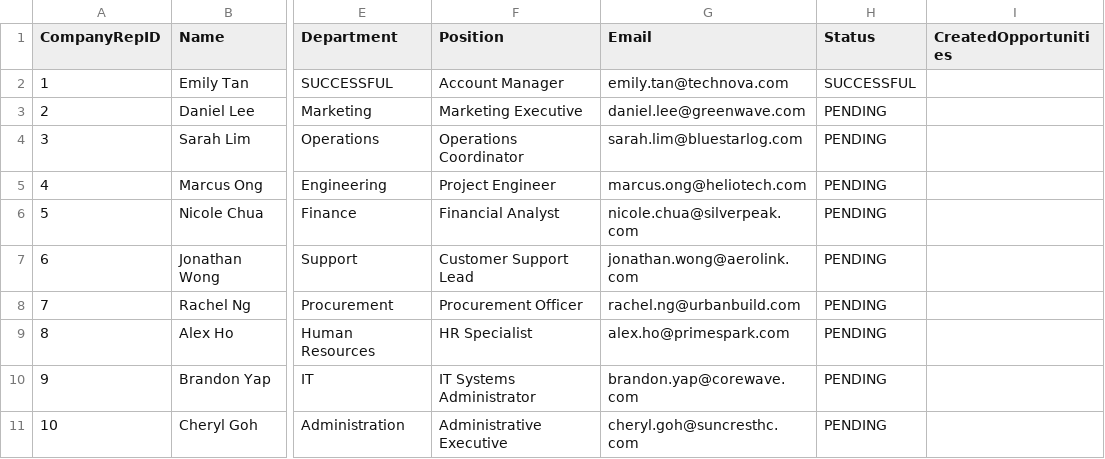
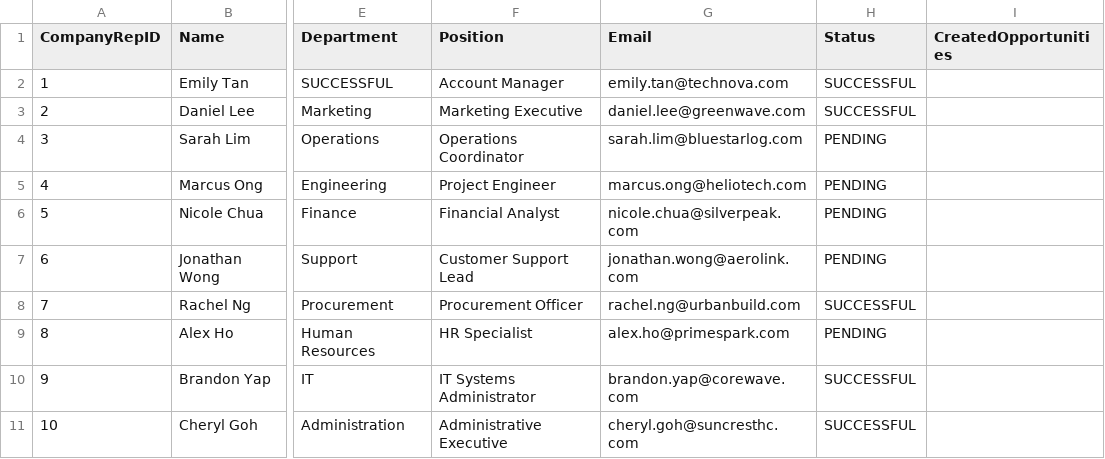
Before and after one commit to saamuul/internship-placement-management-system, a CSV file: data/company_representative_list.csv, drawn as a sheet; only a part is shown, gaps mark what is left out; the diff names each change by its address in the sheet, - before the commit and + after, or states it on an @@ line.

Commit message:
Stage 4 CareerStaff: Approve CompanyRep works

```diff
--- a/data/company_representative_list.csv
+++ b/data/company_representative_list.csv
-H3 (Status): PENDING
+H3 (Status): SUCCESSFUL
-H8 (Status): PENDING
+H8 (Status): SUCCESSFUL
-H10:H11 (Status): PENDING
+H10:H11 (Status): SUCCESSFUL
```
Also changed, not shown: 4 other files.
